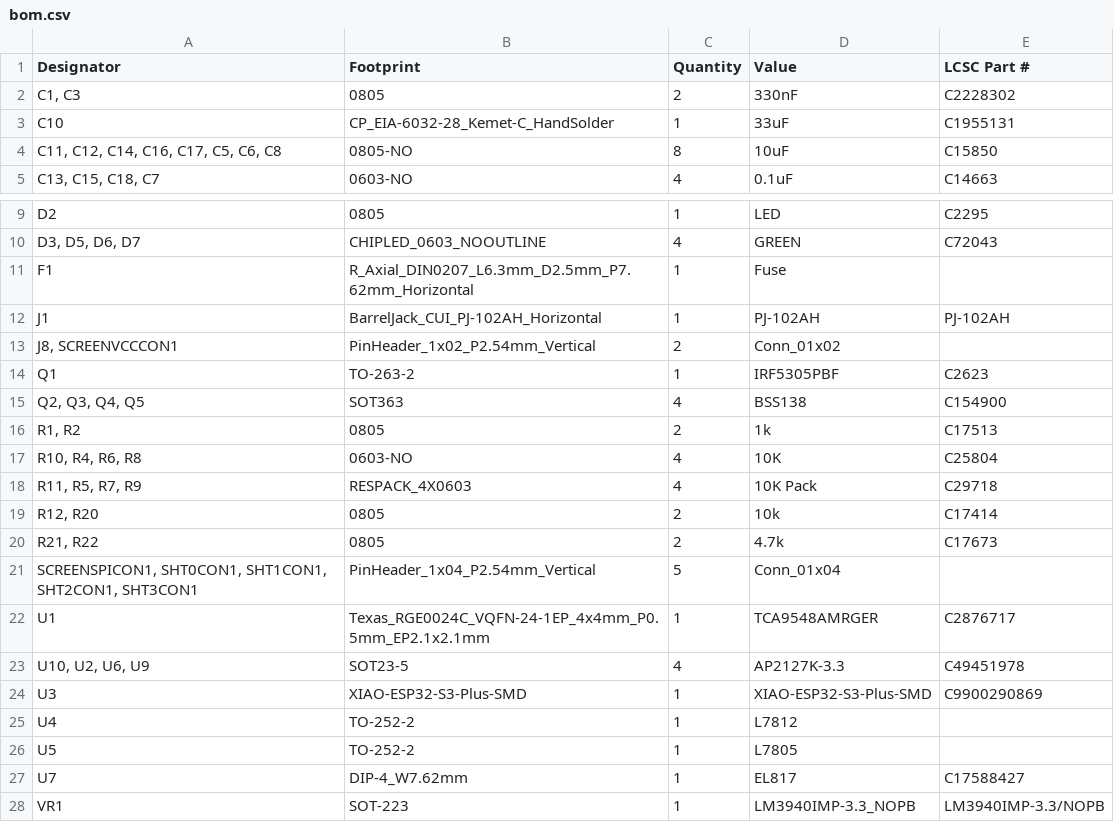
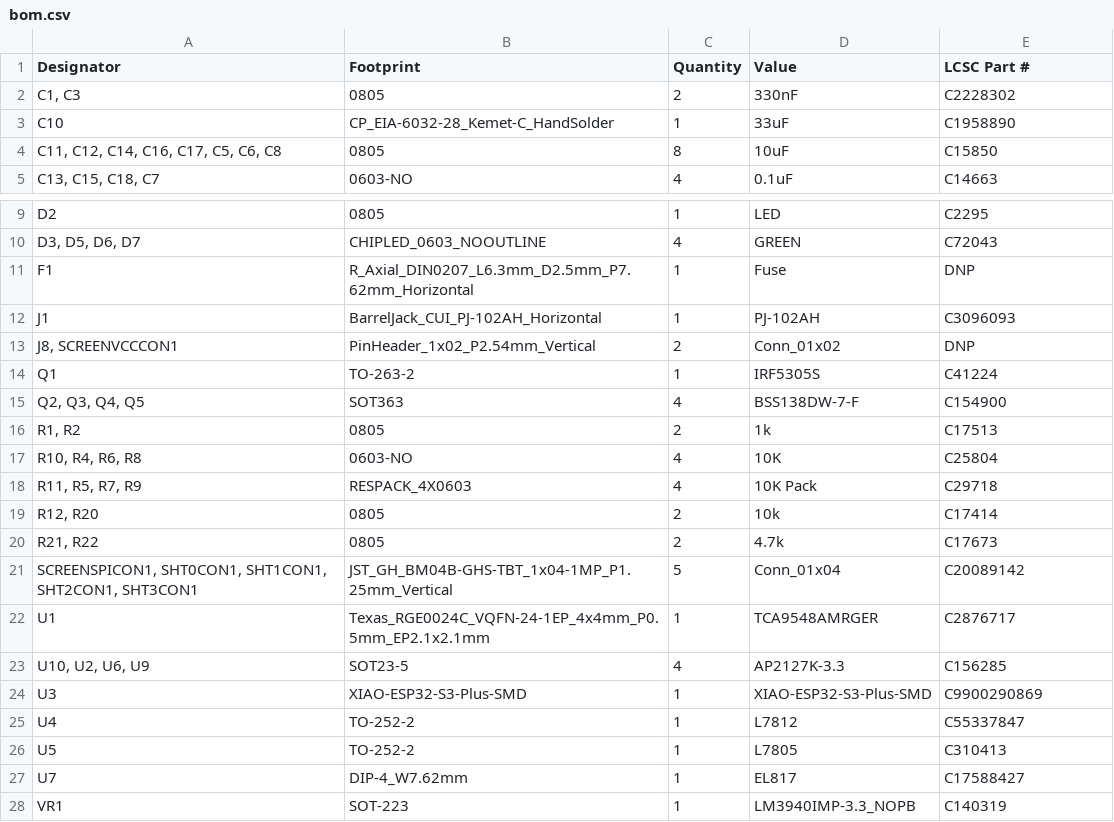
Before and after one commit to panavio/BME470-stagetop-incubator, a CSV file: PCB Version 6/production/bom.csv, drawn as a sheet; only a part is shown, gaps mark what is left out.

```diff
--- a/PCB Version 6/production/bom.csv
+++ b/PCB Version 6/production/bom.csv
@@ -2,4 +2,4 @@
 "C1, C3",0805,2,330nF,C2228302
-C10,CP_EIA-6032-28_Kemet-C_HandSolder,1,33uF,C1955131
-"C11, C12, C14, C16, C17, C5, C6, C8",0805-NO,8,10uF,C15850
+C10,CP_EIA-6032-28_Kemet-C_HandSolder,1,33uF,C1958890
+"C11, C12, C14, C16, C17, C5, C6, C8",0805,8,10uF,C15850
 "C13, C15, C18, C7",0603-NO,4,0.1uF,C14663
@@ -10,7 +10,7 @@ D2,0805,1,LED,C2295
 "D3, D5, D6, D7",CHIPLED_0603_NOOUTLINE,4,GREEN,C72043
-F1,R_Axial_DIN0207_L6.3mm_D2.5mm_P7.62mm_Horizontal,1,Fuse,
-J1,BarrelJack_CUI_PJ-102AH_Horizontal,1,PJ-102AH,PJ-102AH
-"J8, SCREENVCCCON1",PinHeader_1x02_P2.54mm_Vertical,2,Conn_01x02,
-Q1,TO-263-2,1,IRF5305PBF,C2623
-"Q2, Q3, Q4, Q5",SOT363,4,BSS138,C154900
+F1,R_Axial_DIN0207_L6.3mm_D2.5mm_P7.62mm_Horizontal,1,Fuse,DNP
+J1,BarrelJack_CUI_PJ-102AH_Horizontal,1,PJ-102AH,C3096093
+"J8, SCREENVCCCON1",PinHeader_1x02_P2.54mm_Vertical,2,Conn_01x02,DNP
+Q1,TO-263-2,1,IRF5305S,C41224
+"Q2, Q3, Q4, Q5",SOT363,4,BSS138DW-7-F,C154900
 "R1, R2",0805,2,1k,C17513
@@ -20,9 +20,9 @@ Q1,TO-263-2,1,IRF5305PBF,C2623
 "R21, R22",0805,2,4.7k,C17673
-"SCREENSPICON1, SHT0CON1, SHT1CON1, SHT2CON1, SHT3CON1",PinHeader_1x04_P2.54mm_Vertical,5,Conn_01x04,
+"SCREENSPICON1, SHT0CON1, SHT1CON1, SHT2CON1, SHT3CON1",JST_GH_BM04B-GHS-TBT_1x04-1MP_P1.25mm_Vertical,5,Conn_01x04,C20089142
 U1,Texas_RGE0024C_VQFN-24-1EP_4x4mm_P0.5mm_EP2.1x2.1mm,1,TCA9548AMRGER,C2876717
-"U10, U2, U6, U9",SOT23-5,4,AP2127K-3.3,C49451978
+"U10, U2, U6, U9",SOT23-5,4,AP2127K-3.3,C156285
 U3,XIAO-ESP32-S3-Plus-SMD,1,XIAO-ESP32-S3-Plus-SMD,C9900290869
-U4,TO-252-2,1,L7812,
-U5,TO-252-2,1,L7805,
+U4,TO-252-2,1,L7812,C55337847
+U5,TO-252-2,1,L7805,C310413
 U7,DIP-4_W7.62mm,1,EL817,C17588427
-VR1,SOT-223,1,LM3940IMP-3.3_NOPB,LM3940IMP-3.3/NOPB
+VR1,SOT-223,1,LM3940IMP-3.3_NOPB,C140319
```
Also changed, not shown: PCB Version 6/production/positions.csv, 47 other files.
